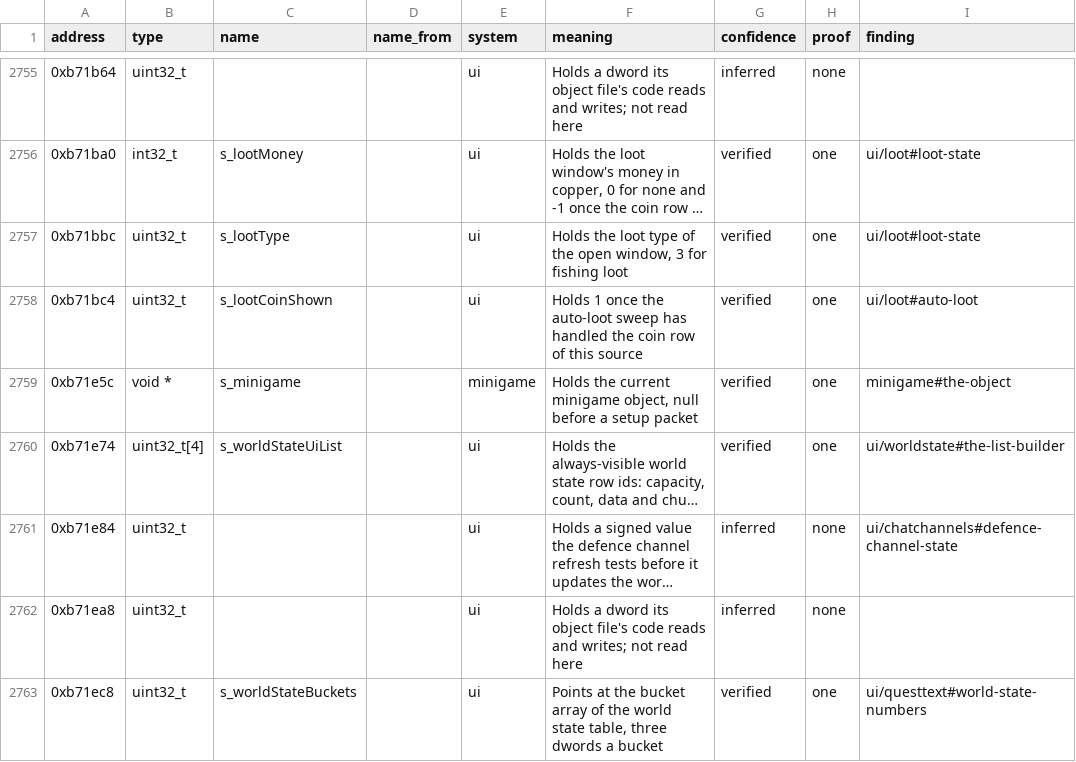
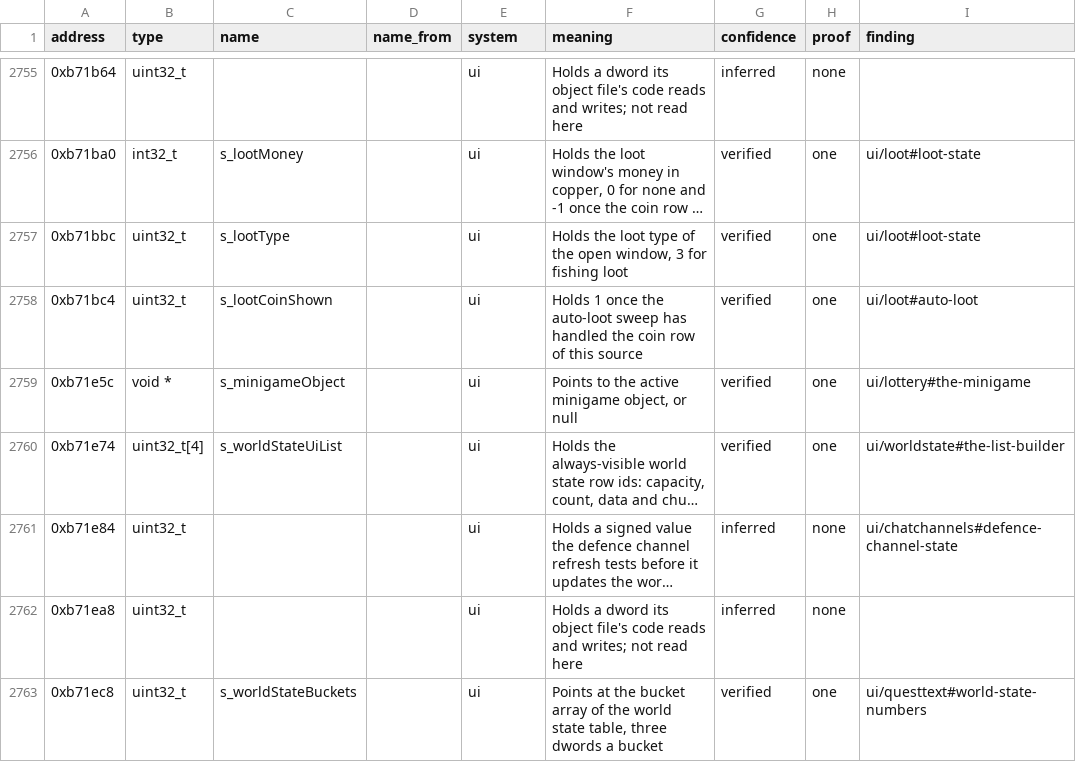
Before and after one commit to samwhosung/benilla-re, a TSV file: symbols/globals.tsv, drawn as a sheet; only a part is shown, gaps mark what is left out; long unchanged cells end in …; the diff names each change by its address in the sheet, - before the commit and + after, or states it on an @@ line.

```diff
--- a/symbols/globals.tsv
+++ b/symbols/globals.tsv
-C2759 (name): s_minigame
+C2759 (name): s_minigameObject
-E2759 (system): minigame
+E2759 (system): ui
-F2759 (meaning): Holds the current minigame object, null before a setup packet
+F2759 (meaning): Points to the active minigame object, or null
-I2759 (finding): minigame#the-object
+I2759 (finding): ui/lottery#the-minigame
```
Also changed, not shown: 2 other files.
